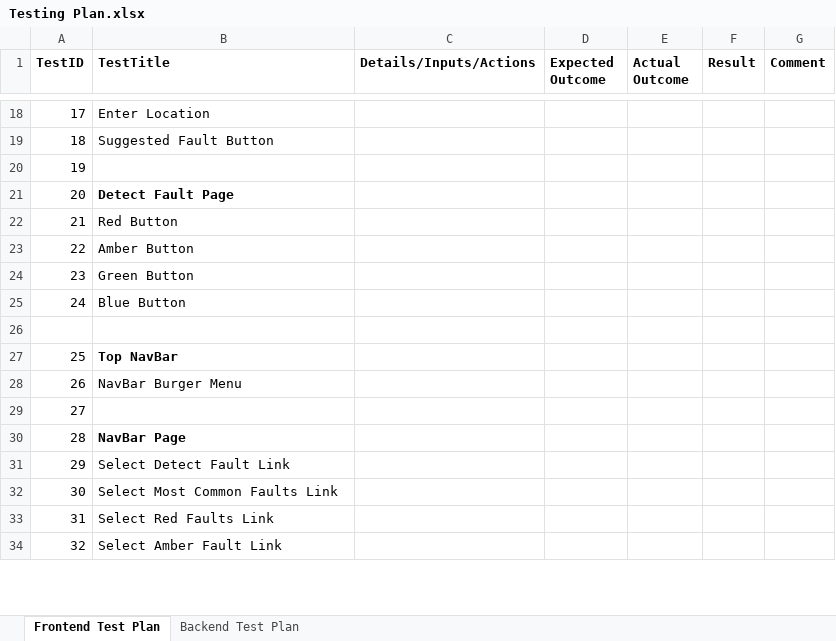
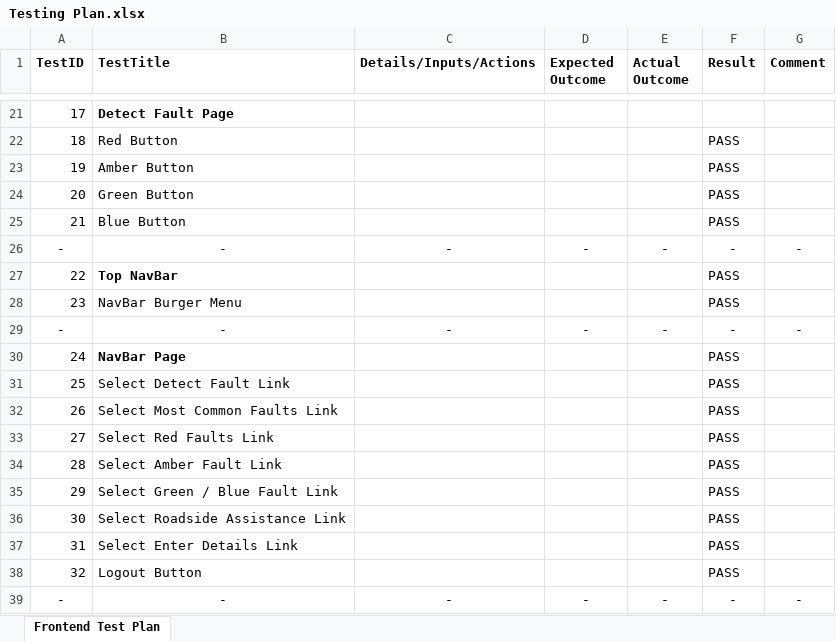
Before and after one commit to D00219161/DashWarningTeamRA, an Excel workbook: Frontend & Backend Testing Documents/Testing Plan.xlsx, sheet Frontend Test Plan, drawn as a sheet; only a part is shown, gaps mark what is left out; values as stored, in another font and other column widths than the file's, no borders; table styles not drawn; removed rows and columns are numbered as before the commit, all else as after; the diff covers the shown part only; the diff names each change by its address in the sheet, - before the commit and + after, or states it on an @@ line.

```diff
--- a/Frontend & Backend Testing Documents/Testing Plan.xlsx (sheet Frontend Test Plan)
+++ b/Frontend & Backend Testing Documents/Testing Plan.xlsx (sheet Frontend Test Plan)
-sheet tab: Backend Test Plan
-B21 (TestTitle): Enter Location
+B21 (TestTitle): Detect Fault Page
-B21 bold: off
+B21 bold: on
-B22 (TestTitle): Suggested Fault Button
+B22 (TestTitle): Red Button
-F22:F25 (Result): (empty)
+F22:F25 (Result): PASS
-B23 (TestTitle): (empty)
+B23 (TestTitle): Amber Button
-B24 (TestTitle): Detect Fault Page
+B24 (TestTitle): Green Button
-B24 bold: on
+B24 bold: off
-B25 (TestTitle): Red Button
+B25 (TestTitle): Blue Button
+row 26: - | - | - | - | - | - | -
-B27 (TestTitle): Amber Button
+B27 (TestTitle): Top NavBar
-B27 bold: off
+B27 bold: on
-F27:F28 (Result): (empty)
+F27:F28 (Result): PASS
-B28 (TestTitle): Green Button
+B28 (TestTitle): NavBar Burger Menu
+row 29: - | - | - | - | - | - | -
-B30 (TestTitle): Blue Button
+B30 (TestTitle): NavBar Page
-B30 bold: off
+B30 bold: on
-F30 (Result): (empty)
+F30 (Result): PASS
-row 26: (empty)
-B31 (TestTitle): Top NavBar
+B31 (TestTitle): Select Detect Fault Link
-B31 bold: on
+B31 bold: off
-F31:F38 (Result): (empty)
+F31:F38 (Result): PASS
-B32 (TestTitle): NavBar Burger Menu
+B32 (TestTitle): Select Most Common Faults Link
-B33 (TestTitle): (empty)
+B33 (TestTitle): Select Red Faults Link
-B34 (TestTitle): NavBar Page
+B34 (TestTitle): Select Amber Fault Link
-B34 bold: on
+B34 bold: off
-B35 (TestTitle): Select Detect Fault Link
+B35 (TestTitle): Select Green / Blue Fault Link
-B36 (TestTitle): Select Most Common Faults Link
+B36 (TestTitle): Select Roadside Assistance Link
-B37 (TestTitle): Select Red Faults Link
+B37 (TestTitle): Select Enter Details Link
-B38 (TestTitle): Select Amber Fault Link
+B38 (TestTitle): Logout Button
+row 39: - | - | - | - | - | - | -
```
Also changed, not shown: 11 added rows, 13 removed rows, 44 edited cells and cell formats elsewhere in this sheet, 1 other file.
